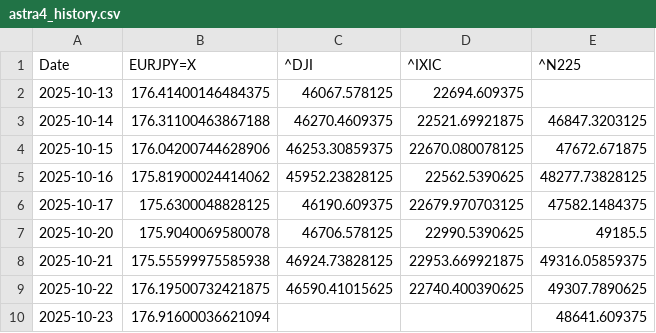
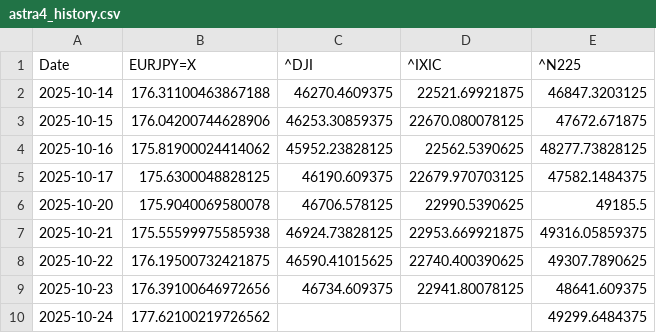
Before and after one commit to SakuraIndex/Sakura-Index-Site, a CSV file: docs/charts/astra4_history.csv, drawn as a sheet.

```diff
--- a/docs/charts/astra4_history.csv
+++ b/docs/charts/astra4_history.csv
@@ -1,3 +1,2 @@
 Date,EURJPY=X,^DJI,^IXIC,^N225
-2025-10-13,176.41400146484375,46067.578125,22694.609375,
 2025-10-14,176.31100463867188,46270.4609375,22521.69921875,46847.3203125
@@ -9,2 +8,3 @@ Date,EURJPY=X,^DJI,^IXIC,^N225
 2025-10-22,176.19500732421875,46590.41015625,22740.400390625,49307.7890625
-2025-10-23,176.91600036621094,,,48641.609375
+2025-10-23,176.39100646972656,46734.609375,22941.80078125,48641.609375
+2025-10-24,177.62100219726562,,,49299.6484375
```
Also changed, not shown: docs/charts/scoin_plus_history.csv, 11 other files.
